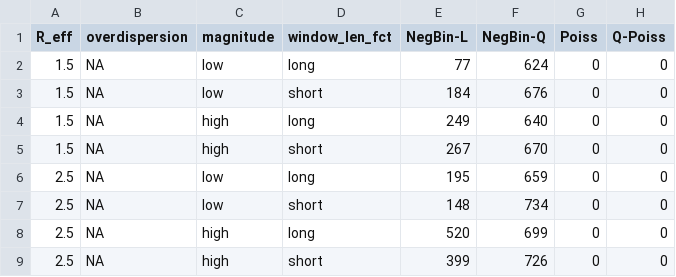
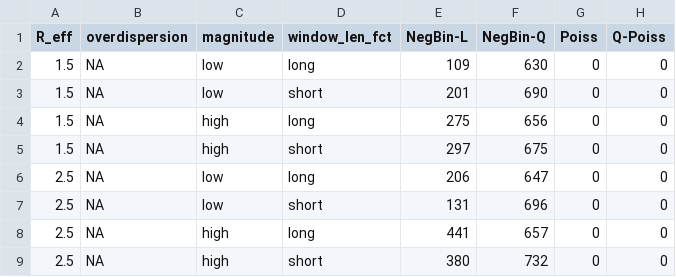
Before and after one commit to kit-health-statistics/epiestim_overdispesion, a CSV file: tables/Poiss_weekday_no_unstable.csv, drawn as a sheet.

```diff
--- a/tables/Poiss_weekday_no_unstable.csv
+++ b/tables/Poiss_weekday_no_unstable.csv
@@ -1,9 +1,9 @@
 R_eff,overdispersion,magnitude,window_len_fct,NegBin-L,NegBin-Q,Poiss,Q-Poiss
-1.5,NA,low,long,77,624,0,0
-1.5,NA,low,short,184,676,0,0
-1.5,NA,high,long,249,640,0,0
-1.5,NA,high,short,267,670,0,0
-2.5,NA,low,long,195,659,0,0
-2.5,NA,low,short,148,734,0,0
-2.5,NA,high,long,520,699,0,0
-2.5,NA,high,short,399,726,0,0
+1.5,NA,low,long,109,630,0,0
+1.5,NA,low,short,201,690,0,0
+1.5,NA,high,long,275,656,0,0
+1.5,NA,high,short,297,675,0,0
+2.5,NA,low,long,206,647,0,0
+2.5,NA,low,short,131,696,0,0
+2.5,NA,high,long,441,657,0,0
+2.5,NA,high,short,380,732,0,0
```
Also changed, not shown: tables/Poiss_weekday_no_convergence.csv, 26 other files.
